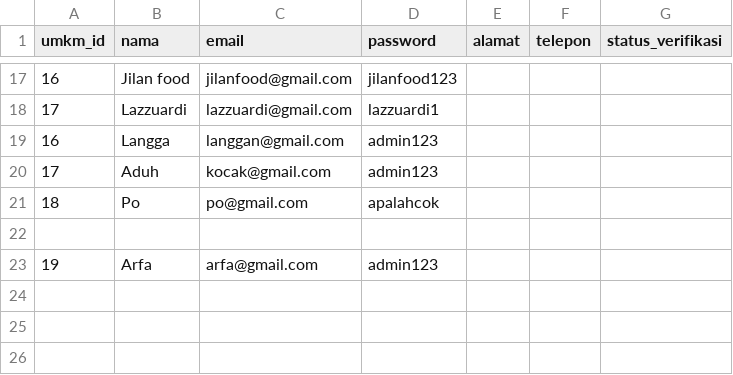
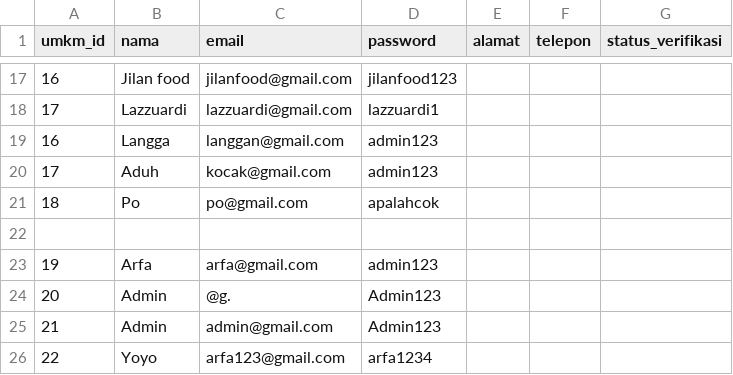
Before and after one commit to Emervi/PromoIn, a CSV file: data/umkm.csv, drawn as a sheet; only a part is shown, gaps mark what is left out.

```diff
--- a/data/umkm.csv
+++ b/data/umkm.csv
@@ -23 +23,4 @@ umkm_id,nama,email,password,alamat,telepon,status_verifikasi
 19,Arfa,arfa@gmail.com,admin123
+20,Admin,@g.,Admin123
+21,Admin,admin@gmail.com,Admin123
+22,Yoyo,arfa123@gmail.com,arfa1234
```
Also changed, not shown: 1 other file.
